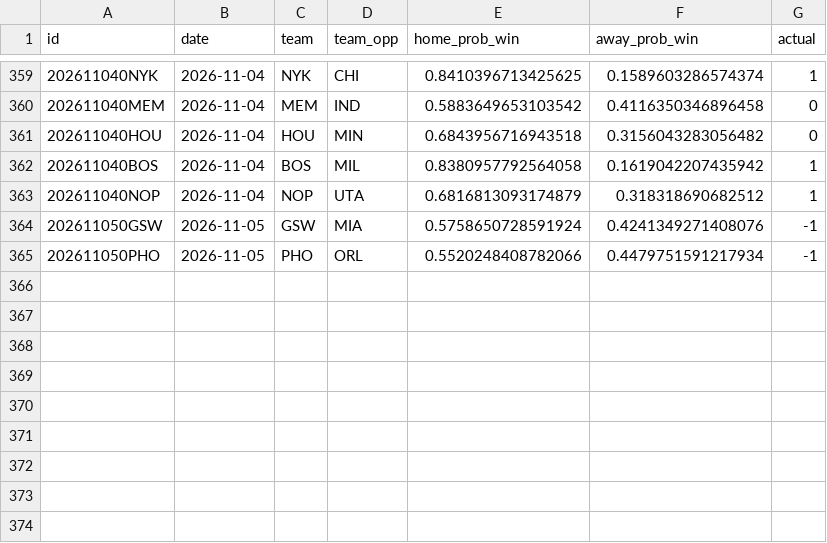
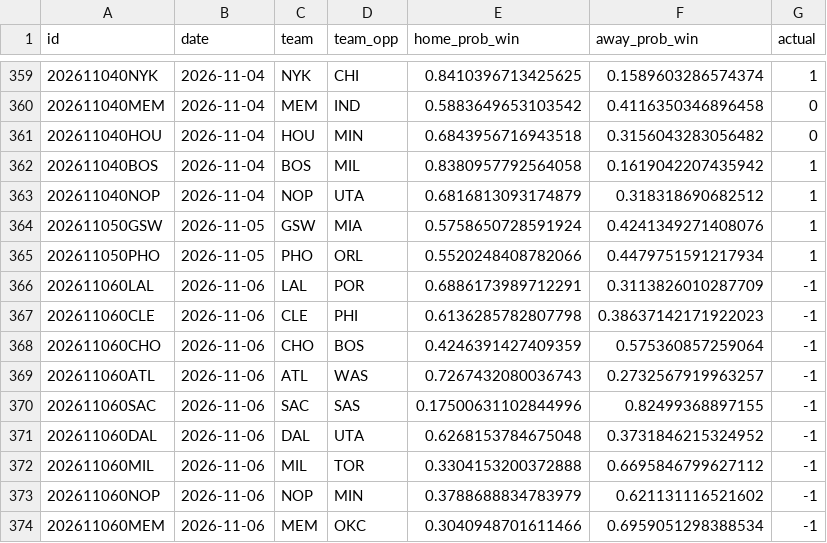
Before and after one commit to RaresPetrisor22/predicting-nba-games-ml, a CSV file: data/predictions.csv, drawn as a sheet; only a part is shown, gaps mark what is left out.

```diff
--- a/data/predictions.csv
+++ b/data/predictions.csv
@@ -363,3 +363,12 @@ id,date,team,team_opp,home_prob_win,away_prob_win,actual
 202611040NOP,2026-11-04,NOP,UTA,0.6816813093174879,0.318318690682512,1
-202611050GSW,2026-11-05,GSW,MIA,0.5758650728591924,0.4241349271408076,-1
-202611050PHO,2026-11-05,PHO,ORL,0.5520248408782066,0.4479751591217934,-1
+202611050GSW,2026-11-05,GSW,MIA,0.5758650728591924,0.4241349271408076,1
+202611050PHO,2026-11-05,PHO,ORL,0.5520248408782066,0.4479751591217934,1
+202611060LAL,2026-11-06,LAL,POR,0.6886173989712291,0.3113826010287709,-1
+202611060CLE,2026-11-06,CLE,PHI,0.6136285782807798,0.38637142171922023,-1
+202611060CHO,2026-11-06,CHO,BOS,0.4246391427409359,0.575360857259064,-1
+202611060ATL,2026-11-06,ATL,WAS,0.7267432080036743,0.2732567919963257,-1
+202611060SAC,2026-11-06,SAC,SAS,0.17500631102844996,0.82499368897155,-1
+202611060DAL,2026-11-06,DAL,UTA,0.6268153784675048,0.3731846215324952,-1
+202611060MIL,2026-11-06,MIL,TOR,0.3304153200372888,0.6695846799627112,-1
+202611060NOP,2026-11-06,NOP,MIN,0.3788688834783979,0.621131116521602,-1
+202611060MEM,2026-11-06,MEM,OKC,0.3040948701611466,0.6959051298388534,-1
```
Also changed, not shown: 2 other files.
